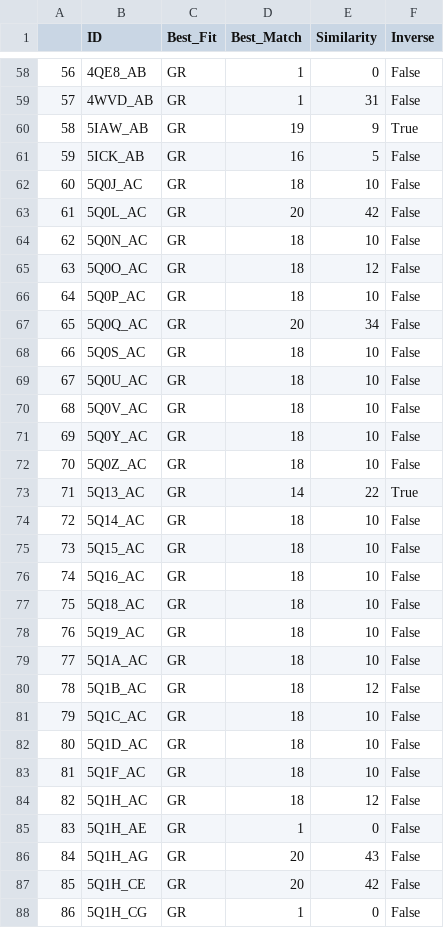
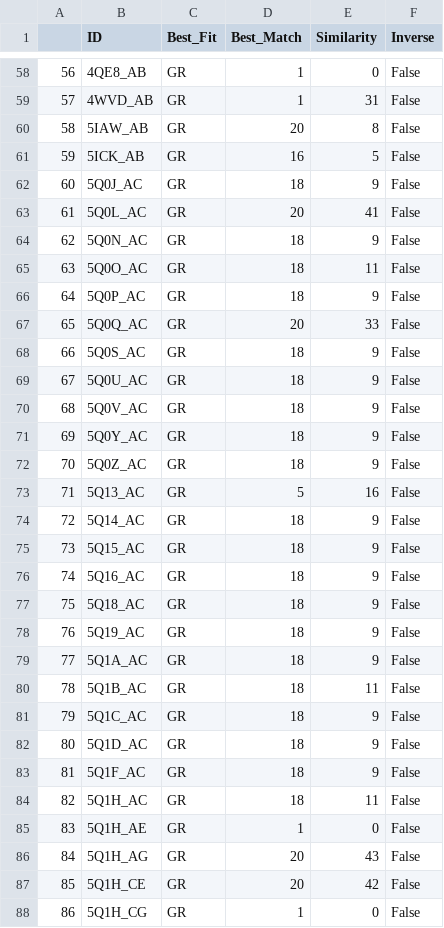
Before and after one commit to Thecnopapa/projectDimer, a CSV file: dataframes/classified_df.csv, drawn as a sheet; only a part is shown, gaps mark what is left out; the diff covers the shown part only.

Commit message:
Improved boolean similarity formula

```diff
--- a/dataframes/classified_df.csv
+++ b/dataframes/classified_df.csv
@@ -59,27 +59,27 @@
 57,4WVD_AB,GR,1,31,False
-58,5IAW_AB,GR,19,9,True
+58,5IAW_AB,GR,20,8,False
 59,5ICK_AB,GR,16,5,False
-60,5Q0J_AC,GR,18,10,False
-61,5Q0L_AC,GR,20,42,False
-62,5Q0N_AC,GR,18,10,False
-63,5Q0O_AC,GR,18,12,False
-64,5Q0P_AC,GR,18,10,False
-65,5Q0Q_AC,GR,20,34,False
-66,5Q0S_AC,GR,18,10,False
-67,5Q0U_AC,GR,18,10,False
-68,5Q0V_AC,GR,18,10,False
-69,5Q0Y_AC,GR,18,10,False
-70,5Q0Z_AC,GR,18,10,False
-71,5Q13_AC,GR,14,22,True
-72,5Q14_AC,GR,18,10,False
-73,5Q15_AC,GR,18,10,False
-74,5Q16_AC,GR,18,10,False
-75,5Q18_AC,GR,18,10,False
-76,5Q19_AC,GR,18,10,False
-77,5Q1A_AC,GR,18,10,False
-78,5Q1B_AC,GR,18,12,False
-79,5Q1C_AC,GR,18,10,False
-80,5Q1D_AC,GR,18,10,False
-81,5Q1F_AC,GR,18,10,False
-82,5Q1H_AC,GR,18,12,False
+60,5Q0J_AC,GR,18,9,False
+61,5Q0L_AC,GR,20,41,False
+62,5Q0N_AC,GR,18,9,False
+63,5Q0O_AC,GR,18,11,False
+64,5Q0P_AC,GR,18,9,False
+65,5Q0Q_AC,GR,20,33,False
+66,5Q0S_AC,GR,18,9,False
+67,5Q0U_AC,GR,18,9,False
+68,5Q0V_AC,GR,18,9,False
+69,5Q0Y_AC,GR,18,9,False
+70,5Q0Z_AC,GR,18,9,False
+71,5Q13_AC,GR,5,16,False
+72,5Q14_AC,GR,18,9,False
+73,5Q15_AC,GR,18,9,False
+74,5Q16_AC,GR,18,9,False
+75,5Q18_AC,GR,18,9,False
+76,5Q19_AC,GR,18,9,False
+77,5Q1A_AC,GR,18,9,False
+78,5Q1B_AC,GR,18,11,False
+79,5Q1C_AC,GR,18,9,False
+80,5Q1D_AC,GR,18,9,False
+81,5Q1F_AC,GR,18,9,False
+82,5Q1H_AC,GR,18,11,False
 83,5Q1H_AE,GR,1,0,False
```
Also changed, not shown: 17 edited cells elsewhere in this file, 3 other files.
